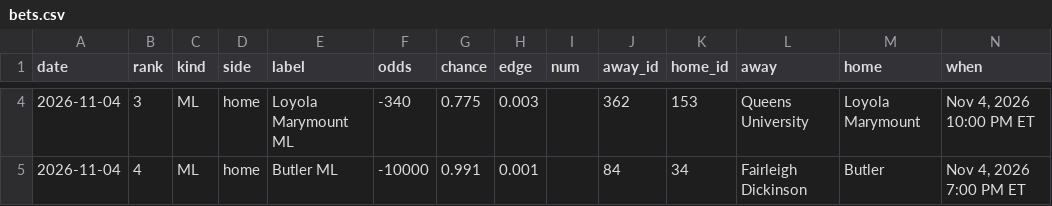
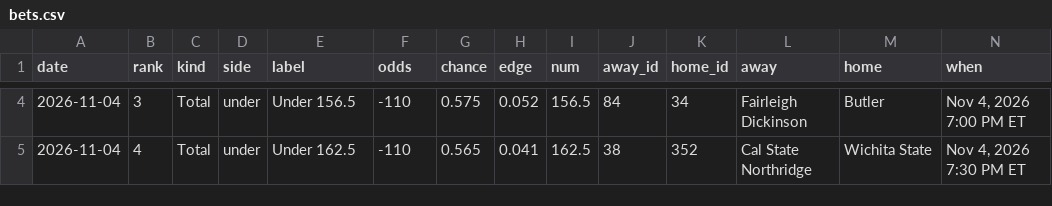
Before and after one commit to golfer1989/Bball-Draft, a CSV file: data/bets.csv, drawn as a sheet; only a part is shown, gaps mark what is left out; the diff covers the shown part only; the diff names each change by its address in the sheet, - before the commit and + after, or states it on an @@ line.

```diff
--- a/data/bets.csv
+++ b/data/bets.csv
-C4:C5 (kind): ML
+C4:C5 (kind): Total
-D4:D5 (side): home
+D4:D5 (side): under
-E4 (label): Loyola Marymount ML
+E4 (label): Under 156.5
-F4 (odds): -340
+F4 (odds): -110
-G4 (chance): 0.775
+G4 (chance): 0.575
-H4 (edge): 0.003
+H4 (edge): 0.052
-I4 (num): (empty)
+I4 (num): 156.5
-J4 (away_id): 362
+J4 (away_id): 84
-K4 (home_id): 153
+K4 (home_id): 34
-L4 (away): Queens University
+L4 (away): Fairleigh Dickinson
-M4 (home): Loyola Marymount
+M4 (home): Butler
-N4 (when): Nov 4, 2026 10:00 PM ET
+N4 (when): Nov 4, 2026 7:00 PM ET
-E5 (label): Butler ML
+E5 (label): Under 162.5
-F5 (odds): -10000
+F5 (odds): -110
-G5 (chance): 0.991
+G5 (chance): 0.565
-H5 (edge): 0.001
+H5 (edge): 0.041
-I5 (num): (empty)
+I5 (num): 162.5
-J5 (away_id): 84
+J5 (away_id): 38
-K5 (home_id): 34
+K5 (home_id): 352
-L5 (away): Fairleigh Dickinson
+L5 (away): Cal State Northridge
-M5 (home): Butler
+M5 (home): Wichita State
-N5 (when): Nov 4, 2026 7:00 PM ET
+N5 (when): Nov 4, 2026 7:30 PM ET
```
Also changed, not shown: 1 added row and 39 edited cells elsewhere in this file, 4 other files.
